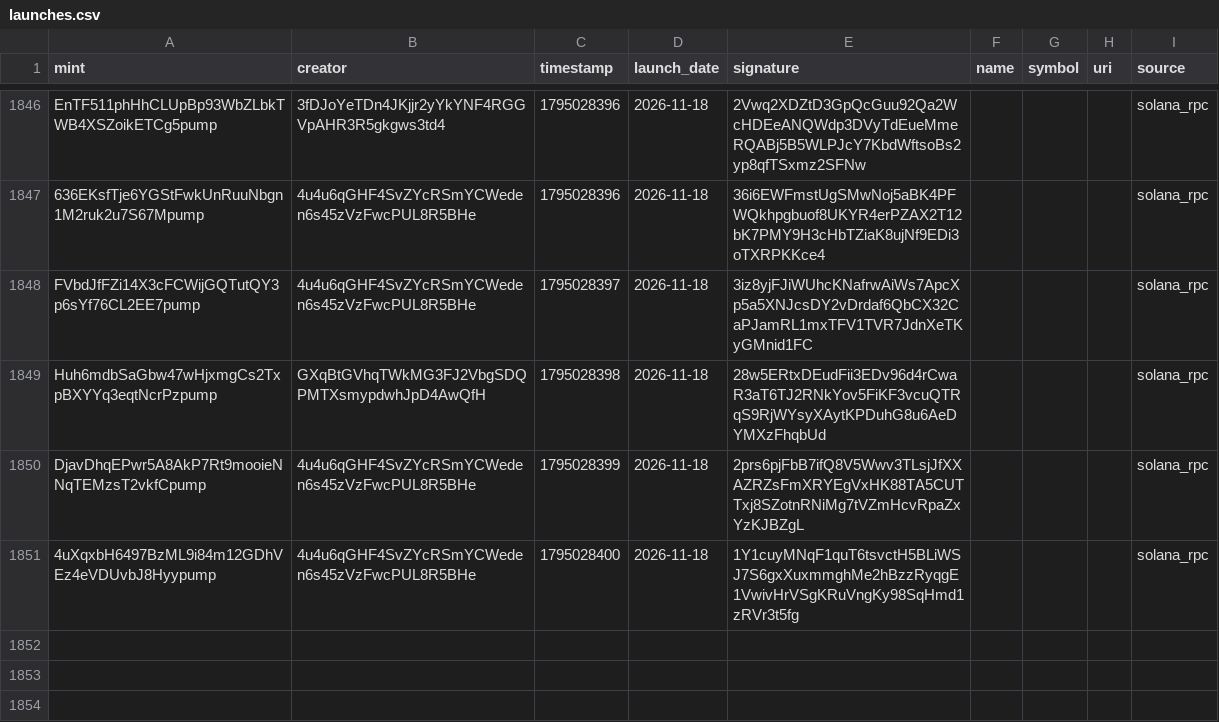
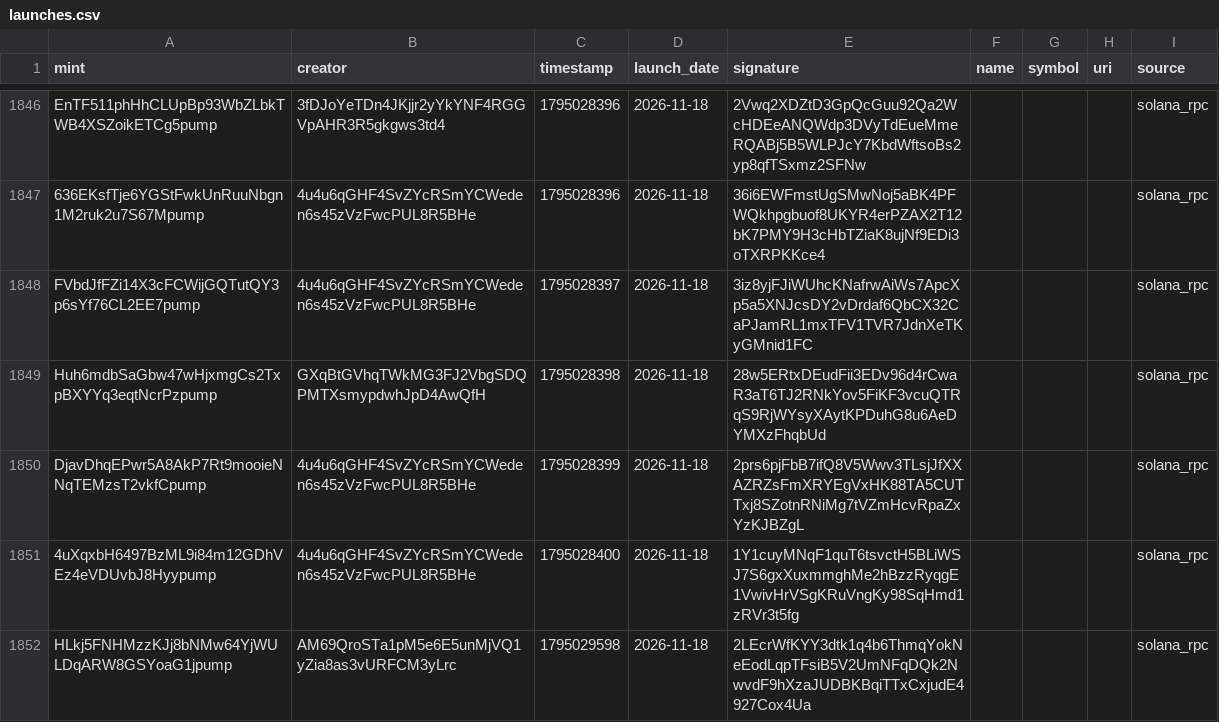
Before and after one commit to 01tsos/pumpfun-data, a CSV file: data/launches.csv, drawn as a sheet; only a part is shown, gaps mark what is left out; the diff names each change by its address in the sheet, - before the commit and + after, or states it on an @@ line.

Commit message:
Auto-update launches

```diff
--- a/data/launches.csv
+++ b/data/launches.csv
+row 1852: HLkj5FNHMzzKJj8bNMw64YjWULDqARW8GSYoaG1jpump | AM69QroSTa1pM5e6E5unMjVQ1yZia8as3vURFCM3yLrc | 1795029598 | 2026-11-18 | 2LEcrWfKYY3dtk1q4b6ThmqYokNeEodLqpTFsiB5V2UmNFqDQk2NwvdF9hXzaJUDBKBqiTTxCxjudE4927Cox4Ua |  |  |  | solana_rpc
```
Also changed, not shown: 1 other file.
